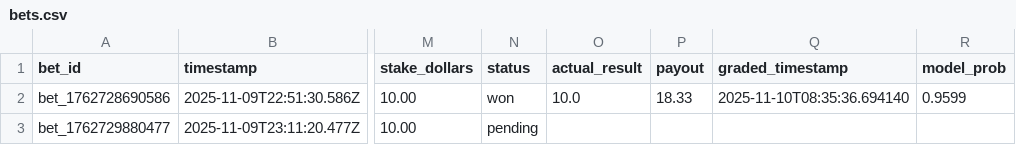
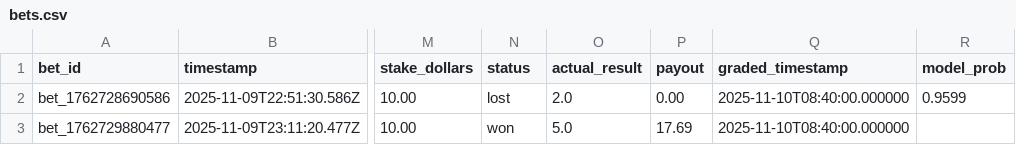
Before and after one commit to pbwitt/fourth-and-value, a CSV file: data/bets/bets.csv, drawn as a sheet; only a part is shown, gaps mark what is left out; the diff names each change by its address in the sheet, - before the commit and + after, or states it on an @@ line.

```diff
--- a/data/bets/bets.csv
+++ b/data/bets/bets.csv
-N2 (status): won
+N2 (status): lost
-O2 (actual_result): 10.0
+O2 (actual_result): 2.0
-P2 (payout): 18.33
+P2 (payout): 0.00
-Q2 (graded_timestamp): 2025-11-10T08:35:36.694140
+Q2 (graded_timestamp): 2025-11-10T08:40:00.000000
-N3 (status): pending
+N3 (status): won
-O3 (actual_result): (empty)
+O3 (actual_result): 5.0
-P3 (payout): (empty)
+P3 (payout): 17.69
-Q3 (graded_timestamp): (empty)
+Q3 (graded_timestamp): 2025-11-10T08:40:00.000000
```
